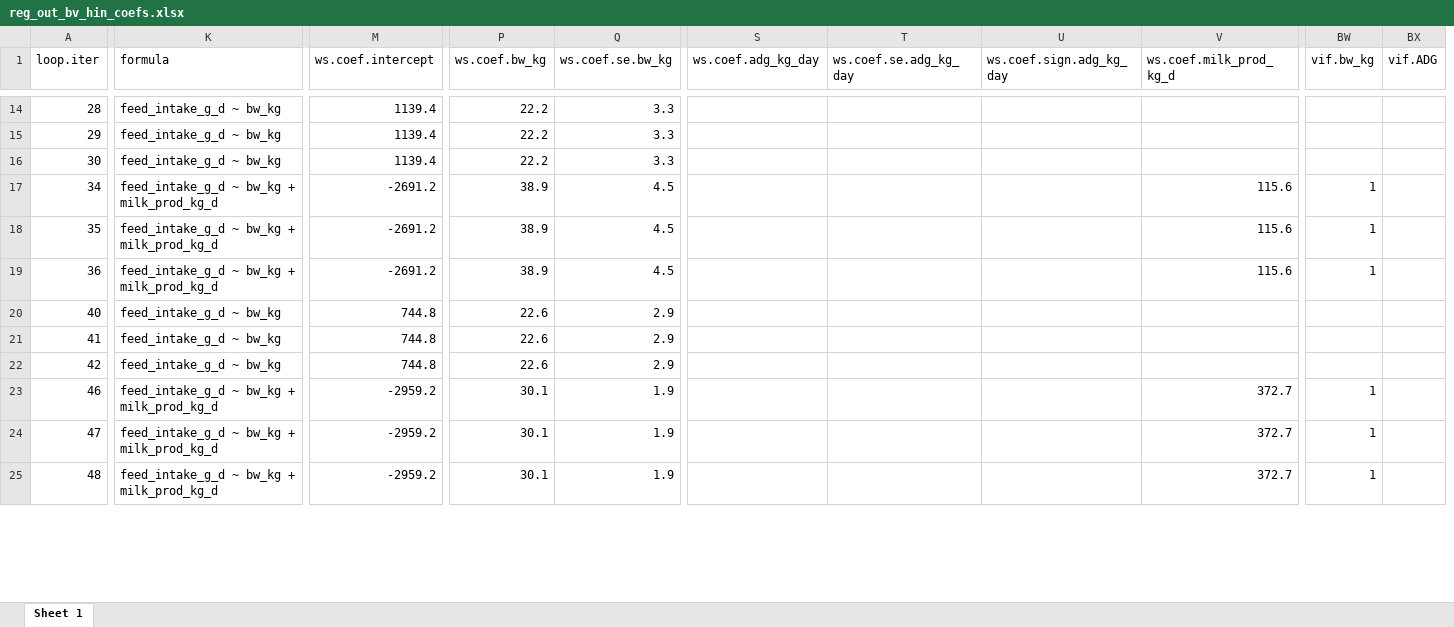
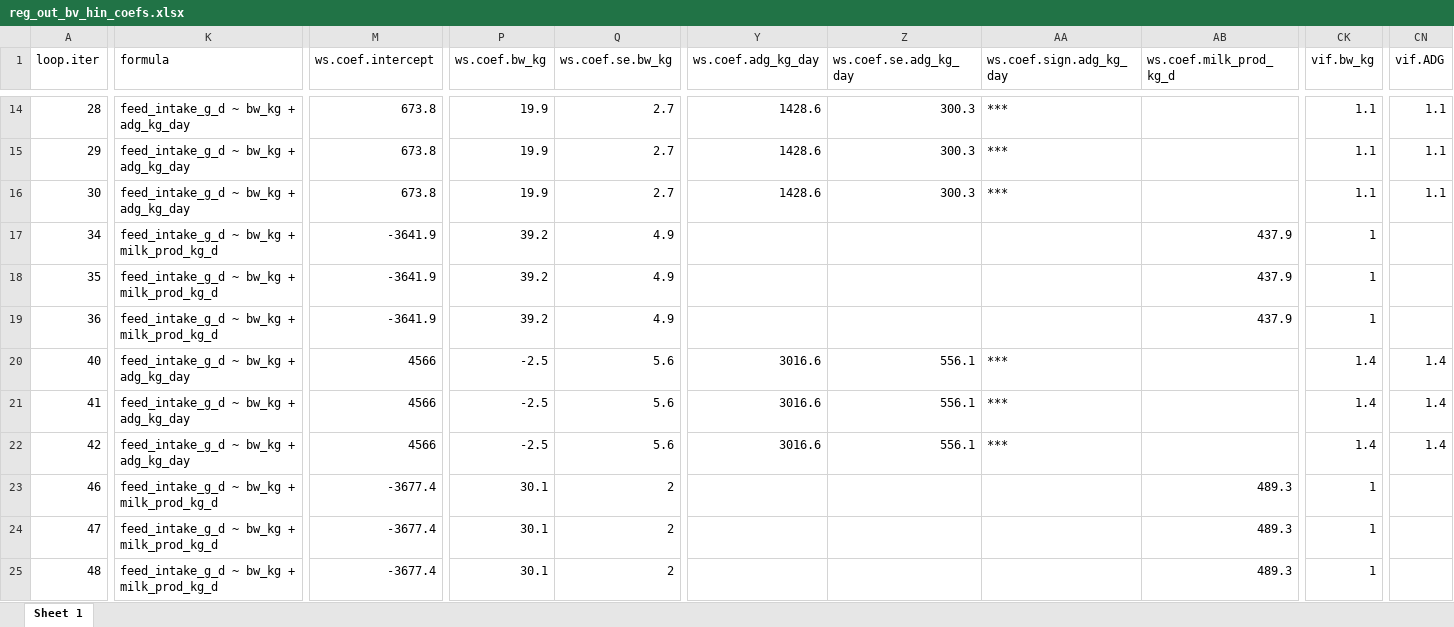
Before and after one commit to James-Hawkins/Dry_Matter_Intake_ILRI_ERA, an Excel workbook: Results/Results.out/Bovines/Data/reg_out_bv_hin_coefs.xlsx, sheet Sheet 1, drawn as a sheet; only a part is shown, gaps mark what is left out; values as stored, in another font and other column widths than the file's, no borders; addresses are those after the commit; the diff covers the shown part only; the diff names each change by its address in the sheet, - before the commit and + after, or states it on an @@ line.

```diff
--- a/Results/Results.out/Bovines/Data/reg_out_bv_hin_coefs.xlsx (sheet Sheet 1)
+++ b/Results/Results.out/Bovines/Data/reg_out_bv_hin_coefs.xlsx (sheet Sheet 1)
-K14:K16 (formula): feed_intake_g_d ~ bw_kg
+K14:K16 (formula): feed_intake_g_d ~ bw_kg + adg_kg_day
-M14:M16 (ws.coef.intercept): 1139.4
+M14:M16 (ws.coef.intercept): 673.8
-P14:P16 (ws.coef.bw_kg): 22.2
+P14:P16 (ws.coef.bw_kg): 19.9
-Q14:Q16 (ws.coef.se.bw_kg): 3.3
+Q14:Q16 (ws.coef.se.bw_kg): 2.7
-Y14:Y16 (ws.coef.adg_kg_day): (empty)
+Y14:Y16 (ws.coef.adg_kg_day): 1428.6
-Z14:Z16 (ws.coef.se.adg_kg_day): (empty)
+Z14:Z16 (ws.coef.se.adg_kg_day): 300.3
-AA14:AA16 (ws.coef.sign.adg_kg_day): (empty)
+AA14:AA16 (ws.coef.sign.adg_kg_day): ***
-CK14:CK16 (vif.bw_kg): (empty)
+CK14:CK16 (vif.bw_kg): 1.1
-CN14:CN16 (vif.ADG): (empty)
+CN14:CN16 (vif.ADG): 1.1
-M17:M19 (ws.coef.intercept): -2691.2
+M17:M19 (ws.coef.intercept): -3641.9
-P17:P19 (ws.coef.bw_kg): 38.9
+P17:P19 (ws.coef.bw_kg): 39.2
-Q17:Q19 (ws.coef.se.bw_kg): 4.5
+Q17:Q19 (ws.coef.se.bw_kg): 4.9
-AB17:AB19 (ws.coef.milk_prod_kg_d): 115.6
+AB17:AB19 (ws.coef.milk_prod_kg_d): 437.9
-K20:K22 (formula): feed_intake_g_d ~ bw_kg
+K20:K22 (formula): feed_intake_g_d ~ bw_kg + adg_kg_day
-M20:M22 (ws.coef.intercept): 744.8
+M20:M22 (ws.coef.intercept): 4566
-P20:P22 (ws.coef.bw_kg): 22.6
+P20:P22 (ws.coef.bw_kg): -2.5
-Q20:Q22 (ws.coef.se.bw_kg): 2.9
+Q20:Q22 (ws.coef.se.bw_kg): 5.6
-Y20:Y22 (ws.coef.adg_kg_day): (empty)
+Y20:Y22 (ws.coef.adg_kg_day): 3016.6
-Z20:Z22 (ws.coef.se.adg_kg_day): (empty)
+Z20:Z22 (ws.coef.se.adg_kg_day): 556.1
-AA20:AA22 (ws.coef.sign.adg_kg_day): (empty)
+AA20:AA22 (ws.coef.sign.adg_kg_day): ***
-CK20:CK22 (vif.bw_kg): (empty)
+CK20:CK22 (vif.bw_kg): 1.4
-CN20:CN22 (vif.ADG): (empty)
+CN20:CN22 (vif.ADG): 1.4
-M23:M25 (ws.coef.intercept): -2959.2
+M23:M25 (ws.coef.intercept): -3677.4
-Q23:Q25 (ws.coef.se.bw_kg): 1.9
+Q23:Q25 (ws.coef.se.bw_kg): 2
-AB23:AB25 (ws.coef.milk_prod_kg_d): 372.7
+AB23:AB25 (ws.coef.milk_prod_kg_d): 489.3
```
Also changed, not shown: 16 added columns and 1680 edited cells elsewhere in this sheet, Results/Results.out/Bovines/Data/reg_out_bv_hin.all.xlsx, Results/Results.out/Bovines/Data/reg_out_bv_hin_fold_sets.xlsx, 44 other files.
